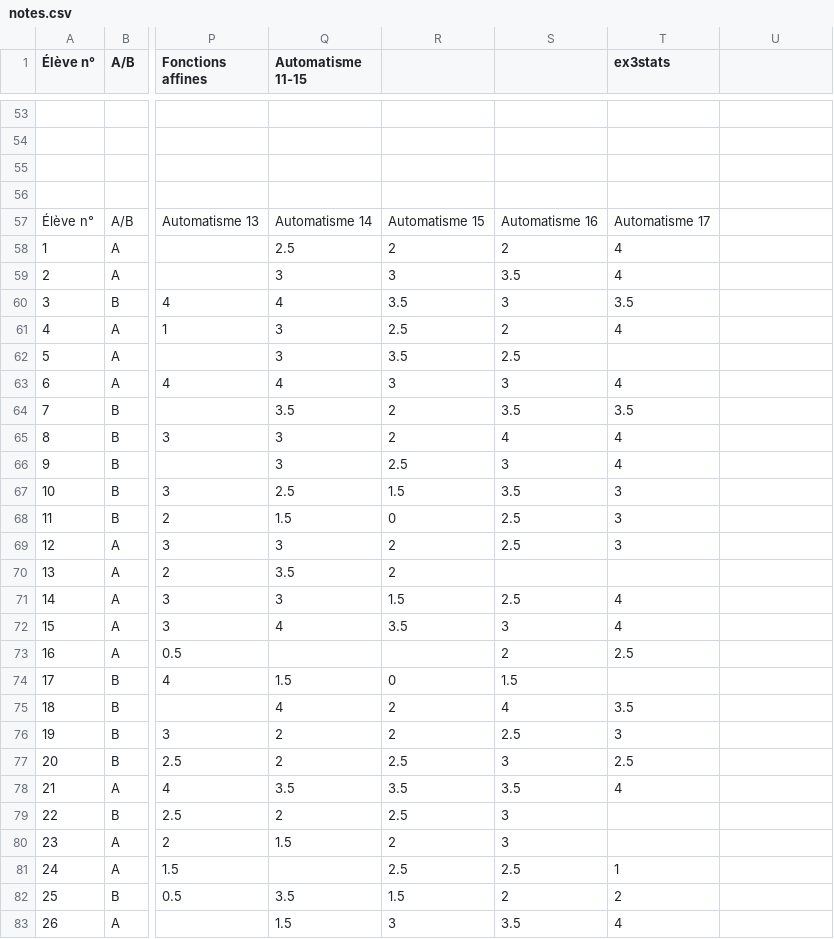
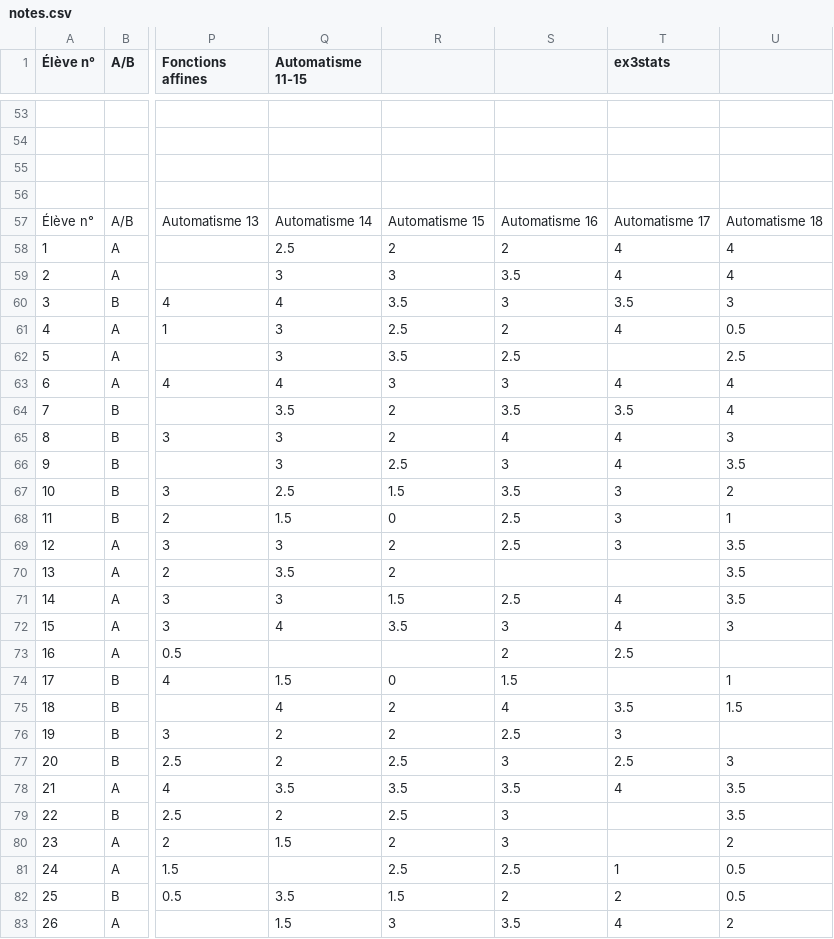
Before and after one commit to Mattuuuuh/Maths-2nde, a CSV file: stats/notes.csv, drawn as a sheet; only a part is shown, gaps mark what is left out; the diff covers the shown part only; the diff names each change by its address in the sheet, - before the commit and + after, or states it on an @@ line.

Commit message:
Aut21.

```diff
--- a/stats/notes.csv
+++ b/stats/notes.csv
-U57: (empty)
+U57: Automatisme 18
-U58:U59: (empty)
+U58:U59: 4
-U60: (empty)
+U60: 3
-U61: (empty)
+U61: 0.5
-U62: (empty)
+U62: 2.5
-U63:U64: (empty)
+U63:U64: 4
-U65: (empty)
+U65: 3
-U66: (empty)
+U66: 3.5
-U67: (empty)
+U67: 2
-U68: (empty)
+U68: 1
-U69:U71: (empty)
+U69:U71: 3.5
-U72: (empty)
+U72: 3
-U74: (empty)
+U74: 1
-U75: (empty)
+U75: 1.5
-U77: (empty)
+U77: 3
-U78:U79: (empty)
+U78:U79: 3.5
-U80: (empty)
+U80: 2
-U81:U82: (empty)
+U81:U82: 0.5
-U83: (empty)
+U83: 2
```
Also changed, not shown: 8 edited cells elsewhere in this file.
